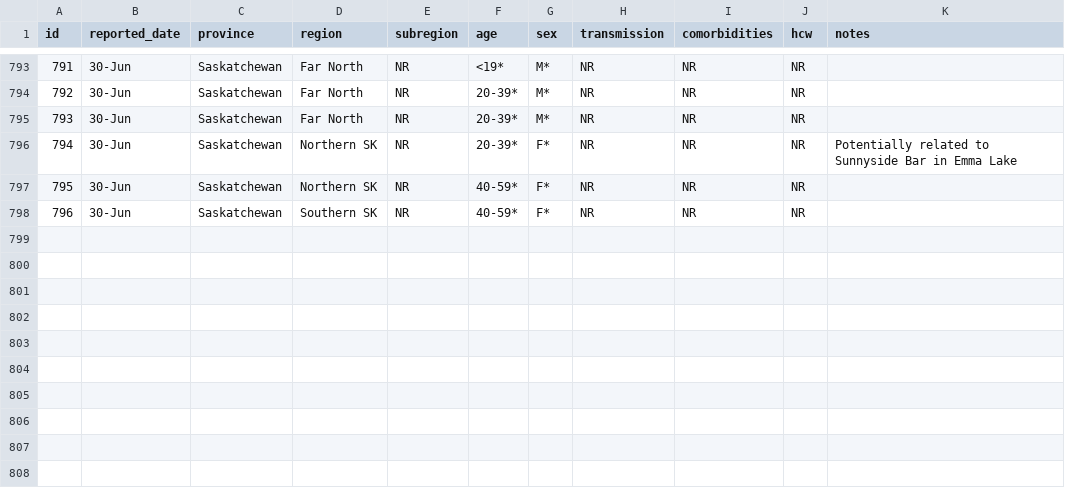
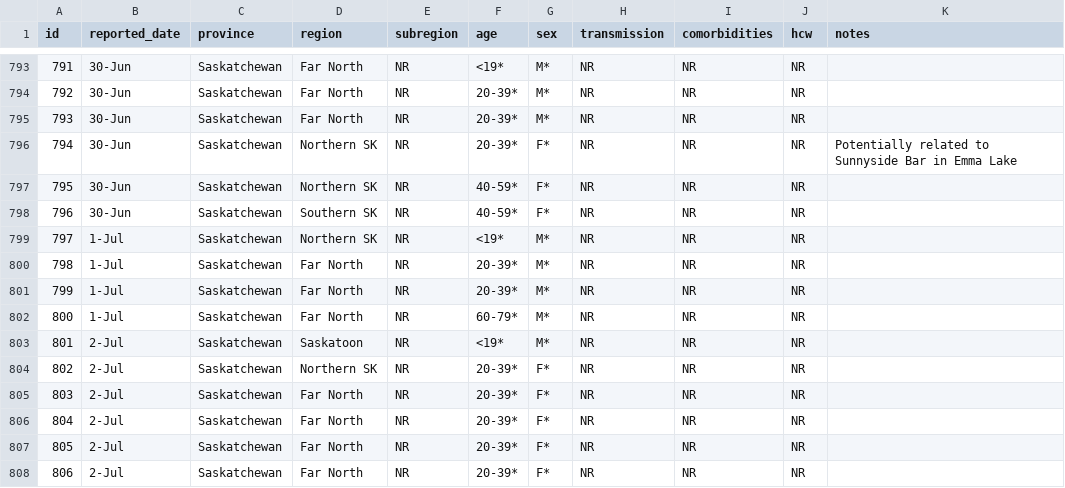
Before and after one commit to noahlittle/SaskOpenCOVID19Data, a CSV file: cases_aggregate.csv, drawn as a sheet; only a part is shown, gaps mark what is left out.

```diff
--- a/cases_aggregate.csv
+++ b/cases_aggregate.csv
@@ -798 +798,11 @@ id,reported_date,province,region,subregion,age,sex,transmission,comorbidities,hc
 796,30-Jun,Saskatchewan,Southern SK,NR,40-59*,F*,NR,NR,NR,
+797,1-Jul,Saskatchewan,Northern SK,NR,<19*,M*,NR,NR,NR,
+798,1-Jul,Saskatchewan,Far North,NR,20-39*,M*,NR,NR,NR,
+799,1-Jul,Saskatchewan,Far North,NR,20-39*,M*,NR,NR,NR,
+800,1-Jul,Saskatchewan,Far North,NR,60-79*,M*,NR,NR,NR,
+801,2-Jul,Saskatchewan,Saskatoon,NR,<19*,M*,NR,NR,NR,
+802,2-Jul,Saskatchewan,Northern SK,NR,20-39*,F*,NR,NR,NR,
+803,2-Jul,Saskatchewan,Far North,NR,20-39*,F*,NR,NR,NR,
+804,2-Jul,Saskatchewan,Far North,NR,20-39*,F*,NR,NR,NR,
+805,2-Jul,Saskatchewan,Far North,NR,20-39*,F*,NR,NR,NR,
+806,2-Jul,Saskatchewan,Far North,NR,20-39*,F*,NR,NR,NR,
```
Also changed, not shown: cases.csv, fatalities.csv, 3 other files.
